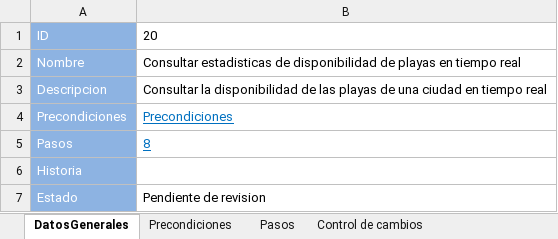
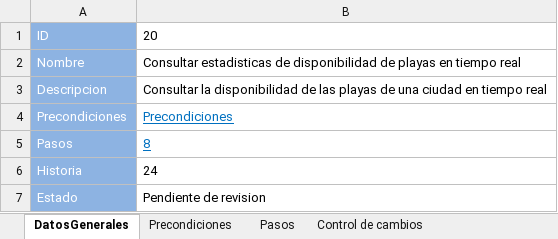
Before and after one commit to ezebc182/GeoParking, an Excel workbook: Producto/Web/Casos de prueba/20.xlsx, sheet DatosGenerales, drawn as a sheet; values as stored, in another font and other column widths than the file's, no borders; the diff names each change by its address in the sheet, - before the commit and + after, or states it on an @@ line.

```diff
--- a/Producto/Web/Casos de prueba/20.xlsx (sheet DatosGenerales)
+++ b/Producto/Web/Casos de prueba/20.xlsx (sheet DatosGenerales)
-B6: (empty)
+B6: 24
```
Also changed, not shown: Producto/Web/Casos de prueba/19.xlsx, Producto/Web/Casos de prueba/21.xlsx, 6 other files.
